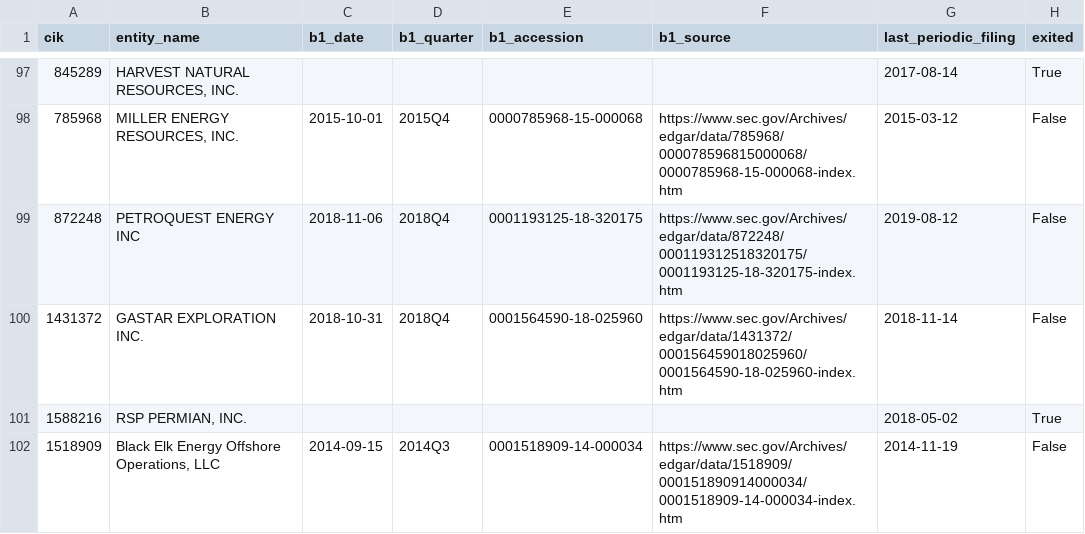
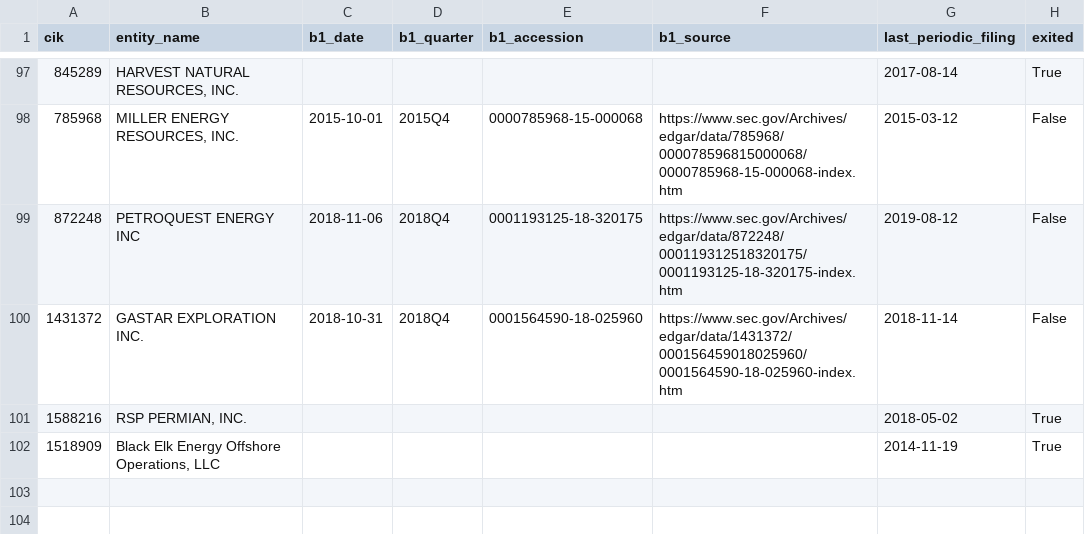
Before and after one commit to andrewkrazo/funding-gap-hypothesis, a CSV file: data/clean/stage2_firm_status.csv, drawn as a sheet; only a part is shown, gaps mark what is left out.

```diff
--- a/data/clean/stage2_firm_status.csv
+++ b/data/clean/stage2_firm_status.csv
@@ -101,2 +101,2 @@ cik,entity_name,b1_date,b1_quarter,b1_accession,b1_source,last_periodic_filing,e
 1588216,"RSP PERMIAN, INC.",,,,,2018-05-02,True
-1518909,"Black Elk Energy Offshore Operations, LLC",2014-09-15,2014Q3,0001518909-14-000034,https://www.sec.gov/Archives/edgar/data/1518909/000151890914000034/0001518909-14-000034-index.htm,2014-11-19,False
+1518909,"Black Elk Energy Offshore Operations, LLC",,,,,2014-11-19,True
```
Also changed, not shown: data/clean/comparison_labels_all_variants.csv, data/clean/stage2_bankruptcy_8k_events.csv, 20 other files.
